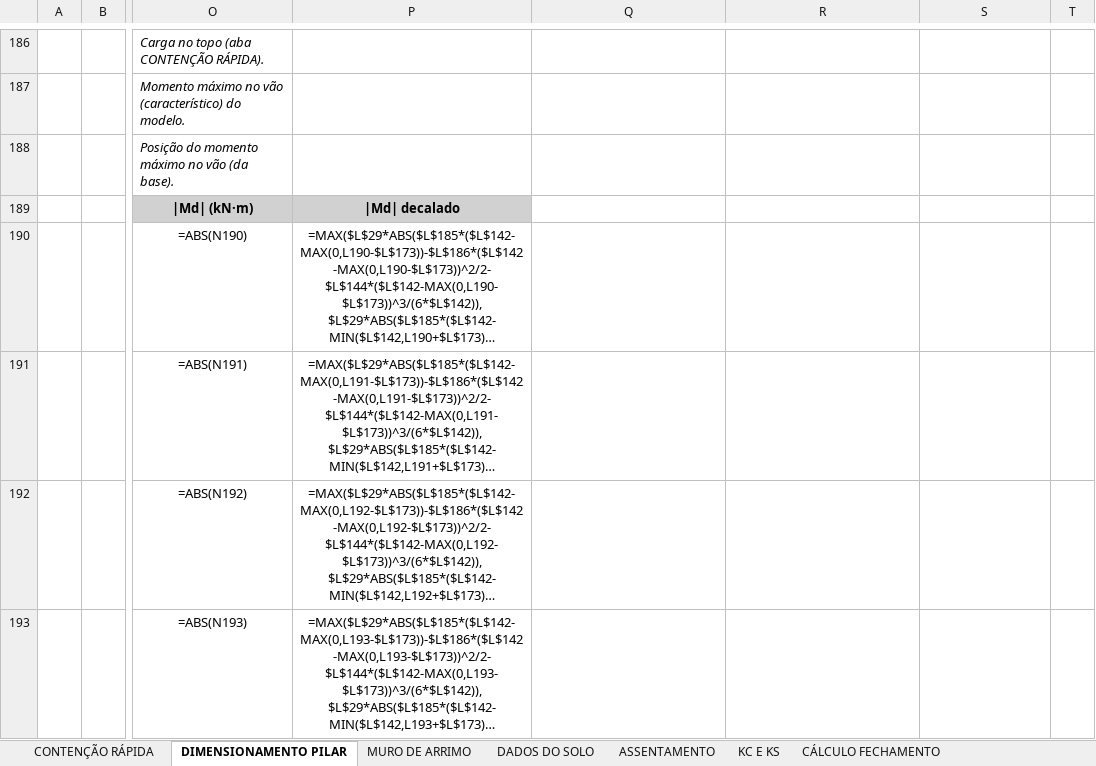
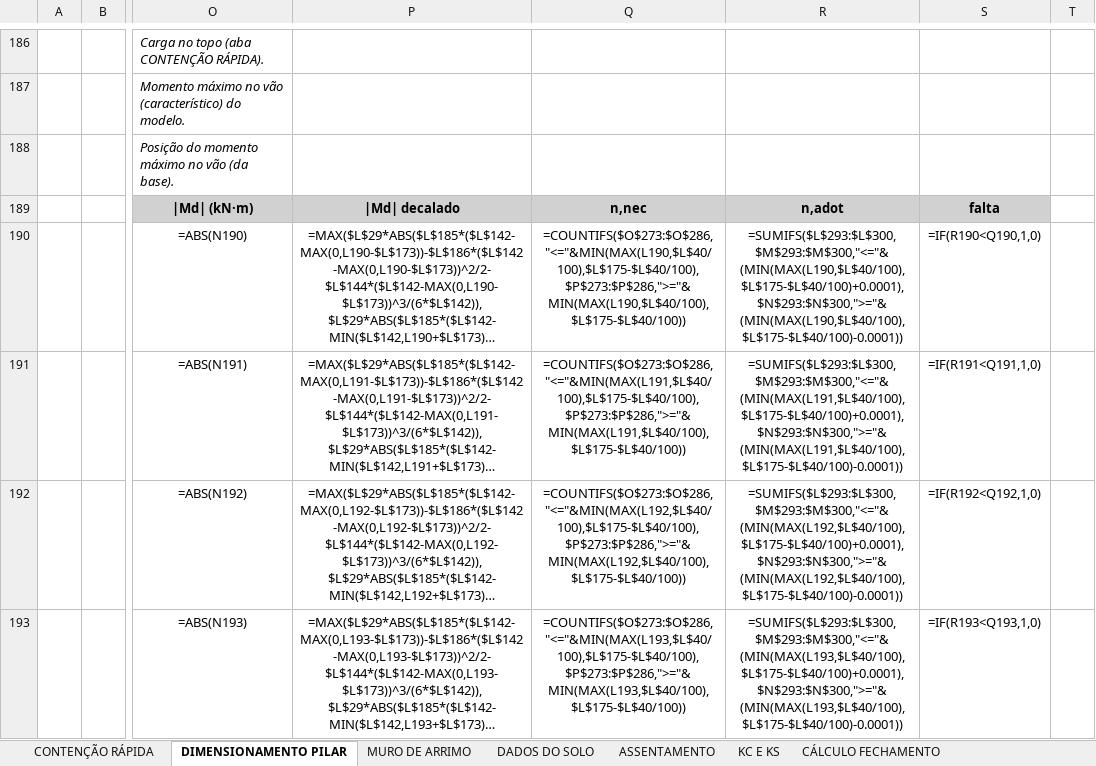
Before and after one commit to eng-carlosgf/carlos, an Excel workbook: 3 - EMPUXO DE MUROS DE ARRIMO.xlsx, sheet DIMENSIONAMENTO PILAR, drawn as a sheet; only a part is shown, gaps mark what is left out; long unchanged cells end in …; values as stored, in another font and other column widths than the file's, no borders; formulas without a stored value are shown as written; charts and pictures and conditional formats not drawn; the diff covers the shown part only; the diff names each change by its address in the sheet, - before the commit and + after, or states it on an @@ line.

```diff
--- a/3 - EMPUXO DE MUROS DE ARRIMO.xlsx (sheet DIMENSIONAMENTO PILAR)
+++ b/3 - EMPUXO DE MUROS DE ARRIMO.xlsx (sheet DIMENSIONAMENTO PILAR)
-Q189: (empty)
+Q189: n,nec
-Q189:S189 fill: none
+Q189:S189 fill: #D1D1D1
-R189: (empty)
+R189: n,adot
-S189: (empty)
+S189: falta
-Q190: (empty)
+Q190: =COUNTIFS($O$273:$O$286,"<="&MIN(MAX(L190,$L$40/100),$L$175-$L$40/100),$P$273:$P$286,">="&MIN(MAX(L190,$L$40/100),$L$175-$L$40/100))
-R190: (empty)
+R190: =SUMIFS($L$293:$L$300,$M$293:$M$300,"<="&(MIN(MAX(L190,$L$40/100),$L$175-$L$40/100)+0.0001),$N$293:$N$300,">="&(MIN(MAX(L190,$L$40/100),$L$175-$L$40/100)-0.0001))
-S190: (empty)
+S190: =IF(R190<Q190,1,0)
-Q191: (empty)
+Q191: =COUNTIFS($O$273:$O$286,"<="&MIN(MAX(L191,$L$40/100),$L$175-$L$40/100),$P$273:$P$286,">="&MIN(MAX(L191,$L$40/100),$L$175-$L$40/100))
-R191: (empty)
+R191: =SUMIFS($L$293:$L$300,$M$293:$M$300,"<="&(MIN(MAX(L191,$L$40/100),$L$175-$L$40/100)+0.0001),$N$293:$N$300,">="&(MIN(MAX(L191,$L$40/100),$L$175-$L$40/100)-0.0001))
-S191: (empty)
+S191: =IF(R191<Q191,1,0)
-Q192: (empty)
+Q192: =COUNTIFS($O$273:$O$286,"<="&MIN(MAX(L192,$L$40/100),$L$175-$L$40/100),$P$273:$P$286,">="&MIN(MAX(L192,$L$40/100),$L$175-$L$40/100))
-R192: (empty)
+R192: =SUMIFS($L$293:$L$300,$M$293:$M$300,"<="&(MIN(MAX(L192,$L$40/100),$L$175-$L$40/100)+0.0001),$N$293:$N$300,">="&(MIN(MAX(L192,$L$40/100),$L$175-$L$40/100)-0.0001))
-S192: (empty)
+S192: =IF(R192<Q192,1,0)
-Q193: (empty)
+Q193: =COUNTIFS($O$273:$O$286,"<="&MIN(MAX(L193,$L$40/100),$L$175-$L$40/100),$P$273:$P$286,">="&MIN(MAX(L193,$L$40/100),$L$175-$L$40/100))
-R193: (empty)
+R193: =SUMIFS($L$293:$L$300,$M$293:$M$300,"<="&(MIN(MAX(L193,$L$40/100),$L$175-$L$40/100)+0.0001),$N$293:$N$300,">="&(MIN(MAX(L193,$L$40/100),$L$175-$L$40/100)-0.0001))
-S193: (empty)
+S193: =IF(R193<Q193,1,0)
```
Also changed, not shown: other rows of this sheet, charts or pictures.
